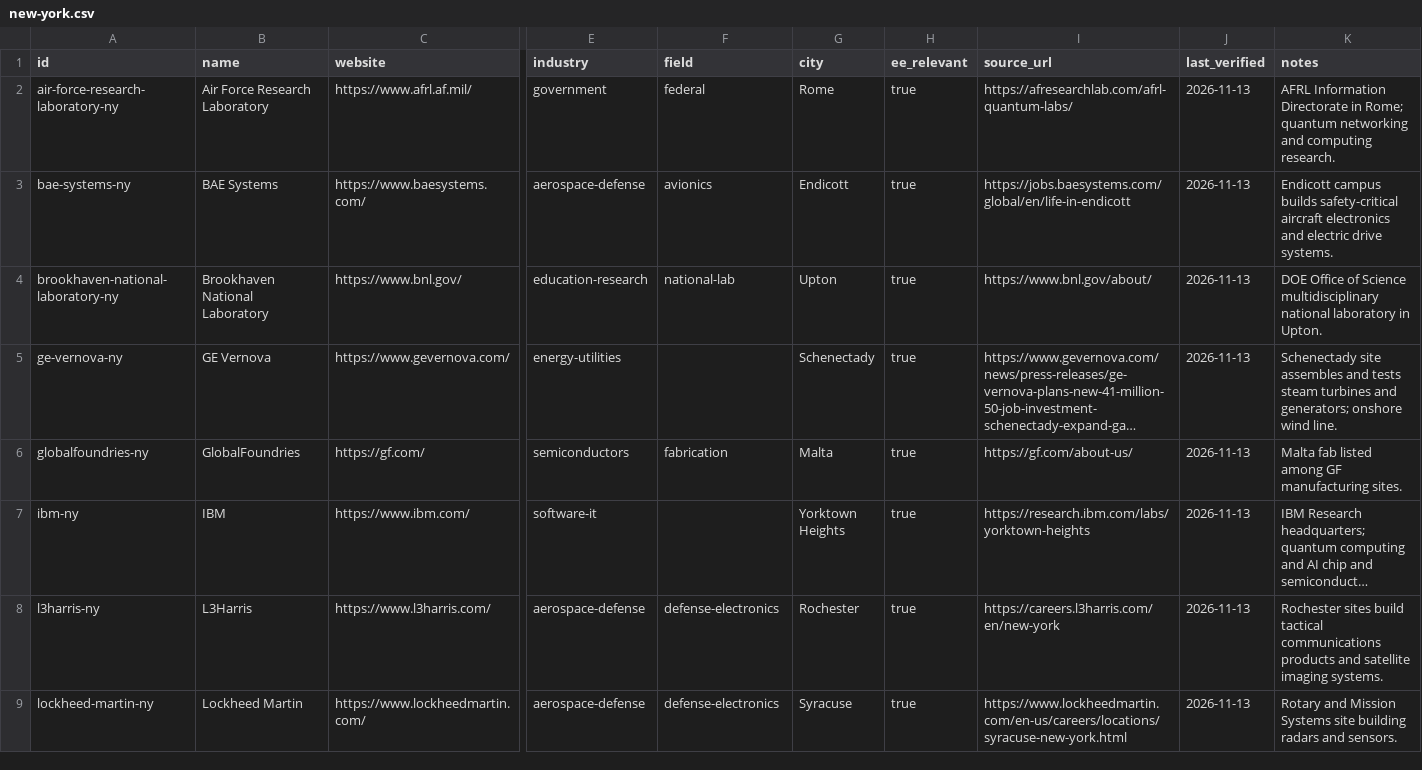
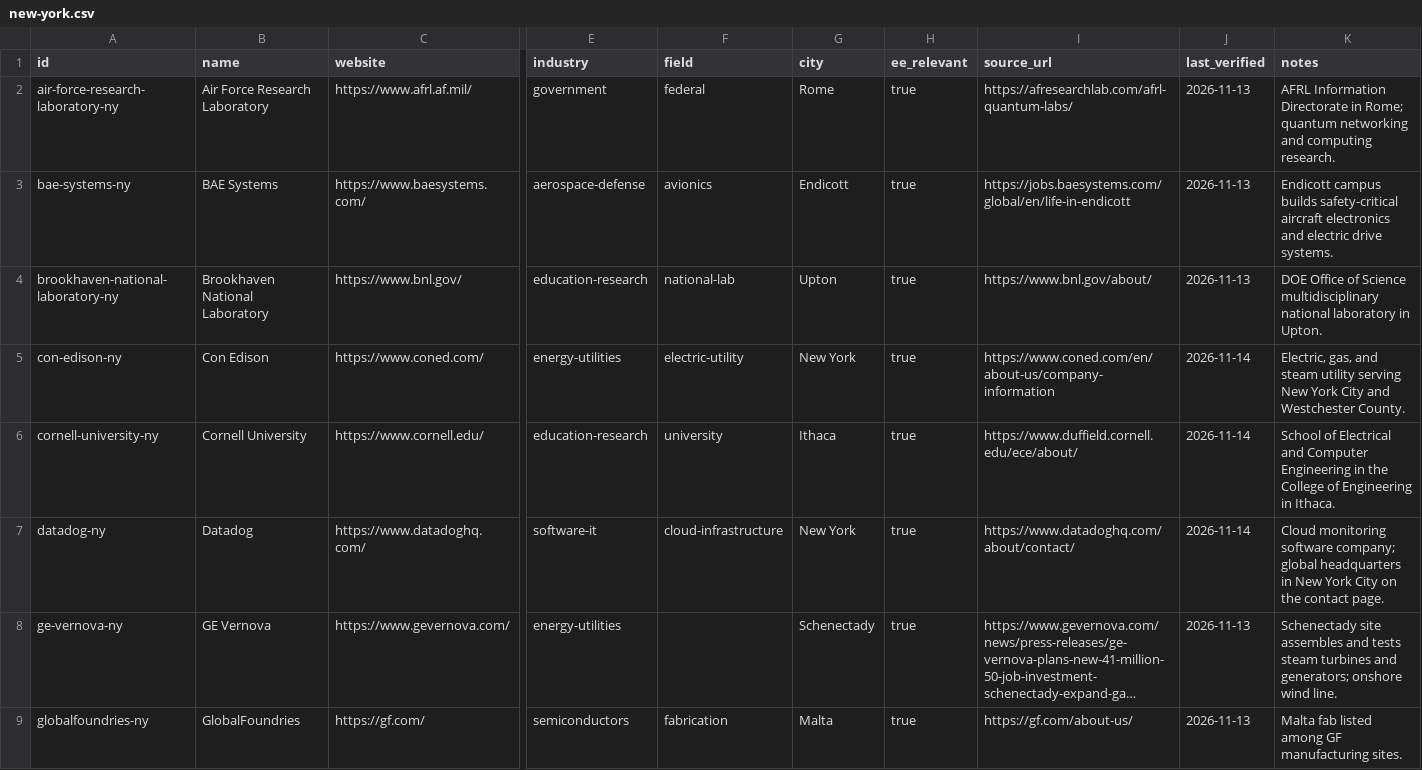
Before and after one commit to edwardasilva/company-lists, a CSV file: data/us/ny/new-york.csv, drawn as a sheet; only a part is shown, gaps mark what is left out; the shorter side is filled out with more unchanged rows; long unchanged cells end in …; rows hold the shown columns only; the diff covers the shown part only; the diff names each change by its address in the sheet, - before the commit and + after, or states it on an @@ line.

```diff
--- a/data/us/ny/new-york.csv
+++ b/data/us/ny/new-york.csv
+row 5: con-edison-ny | Con Edison | https://www.coned.com/ | energy-utilities | electric-utility | New York | true | https://www.coned.com/en/about-us/company-information | 2026-11-14 | Electric, gas, and steam utility serving New York City and Westchester County.
+row 6: cornell-university-ny | Cornell University | https://www.cornell.edu/ | education-research | university | Ithaca | true | https://www.duffield.cornell.edu/ece/about/ | 2026-11-14 | School of Electrical and Computer Engineering in the College of Engineering in Ithaca.
+row 7: datadog-ny | Datadog | https://www.datadoghq.com/ | software-it | cloud-infrastructure | New York | true | https://www.datadoghq.com/about/contact/ | 2026-11-14 | Cloud monitoring software company; global headquarters in New York City on the contact page.
```
Also changed, not shown: 10 added rows elsewhere in this file, data/us/ca/california.csv, data/us/fl/florida.csv, 54 other files.
